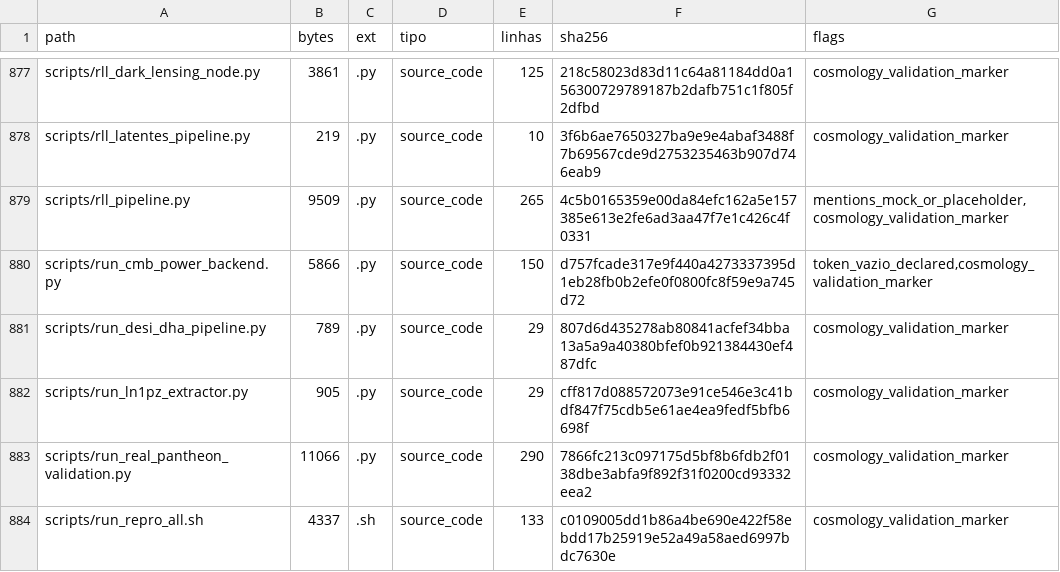
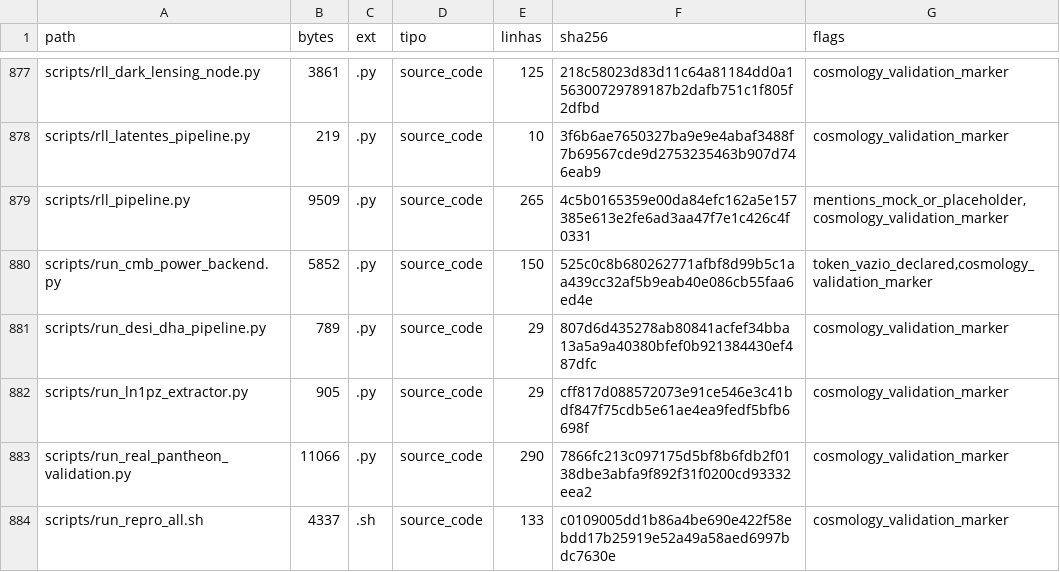
Before and after one commit to rafaelmeloreisnovo/relativity-living-light, a TSV file: data/results/repo_inventory.tsv, drawn as a sheet; only a part is shown, gaps mark what is left out.

```diff
--- a/data/results/repo_inventory.tsv
+++ b/data/results/repo_inventory.tsv
@@ -879,3 +879,3 @@ scripts/rll_latentes_pipeline.py	219	.py	source_code	10	3f6b6ae7650327ba9e9e4aba
 scripts/rll_pipeline.py	9509	.py	source_code	265	4c5b0165359e00da84efc162a5e157385e613e2fe6ad3aa47f7e1c426c4f0331	mentions_mock_or_placeholder,cosmology_validation_marker
-scripts/run_cmb_power_backend.py	5866	.py	source_code	150	d757fcade317e9f440a4273337395d1eb28fb0b2efe0f0800fc8f59e9a745d72	token_vazio_declared,cosmology_validation_marker
+scripts/run_cmb_power_backend.py	5852	.py	source_code	150	525c0c8b680262771afbf8d99b5c1aa439cc32af5b9eab40e086cb55faa6ed4e	token_vazio_declared,cosmology_validation_marker
 scripts/run_desi_dha_pipeline.py	789	.py	source_code	29	807d6d435278ab80841acfef34bba13a5a9a40380bfef0b921384430ef487dfc	cosmology_validation_marker
```
Also changed, not shown: 4 other files.
